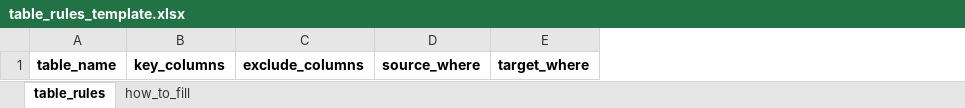
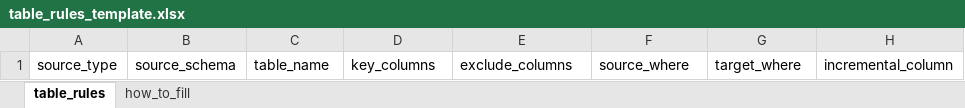
Before and after one commit to Arunsaikiran/Storable_automation_framework, an Excel workbook: yaml_generation/settings/templates/table_rules_template.xlsx, sheet table_rules, drawn as a sheet; values as stored, in another font and other column widths than the file's, no borders; addresses are those after the commit; the diff names each change by its address in the sheet, - before the commit and + after, or states it on an @@ line.

```diff
--- a/yaml_generation/settings/templates/table_rules_template.xlsx (sheet table_rules)
+++ b/yaml_generation/settings/templates/table_rules_template.xlsx (sheet table_rules)
+column A, row 1: source_type
+column B, row 1: source_schema
+column H, row 1: incremental_column
-C1:G1 bold: on
+C1:G1 bold: off
```
Also changed, not shown: sheet how_to_fill, yaml_generation/settings/dev_rules.xlsx, 15 other files.
